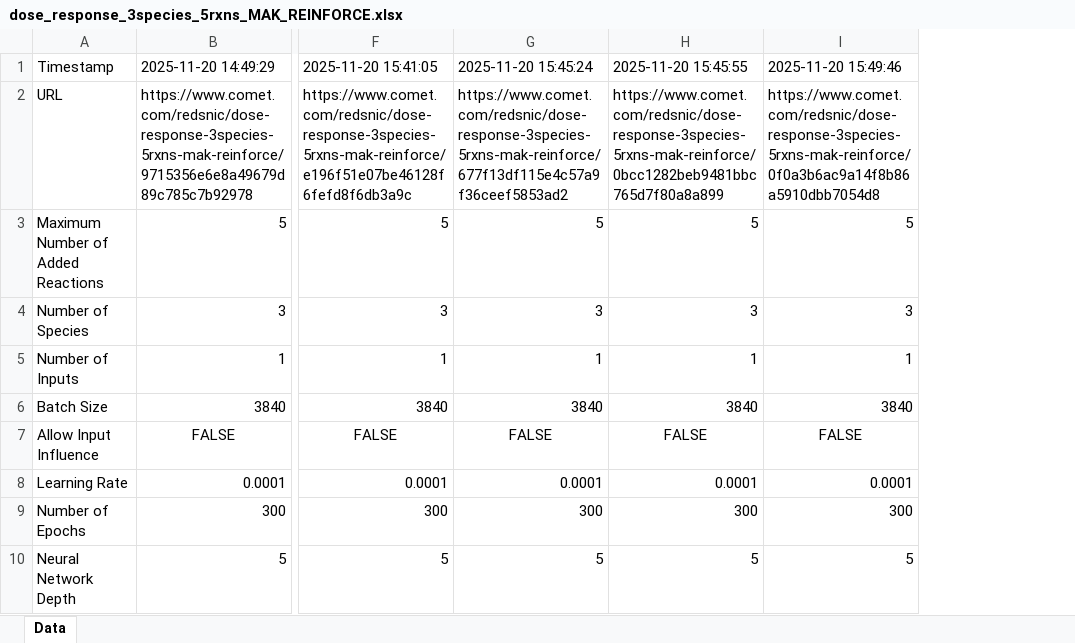
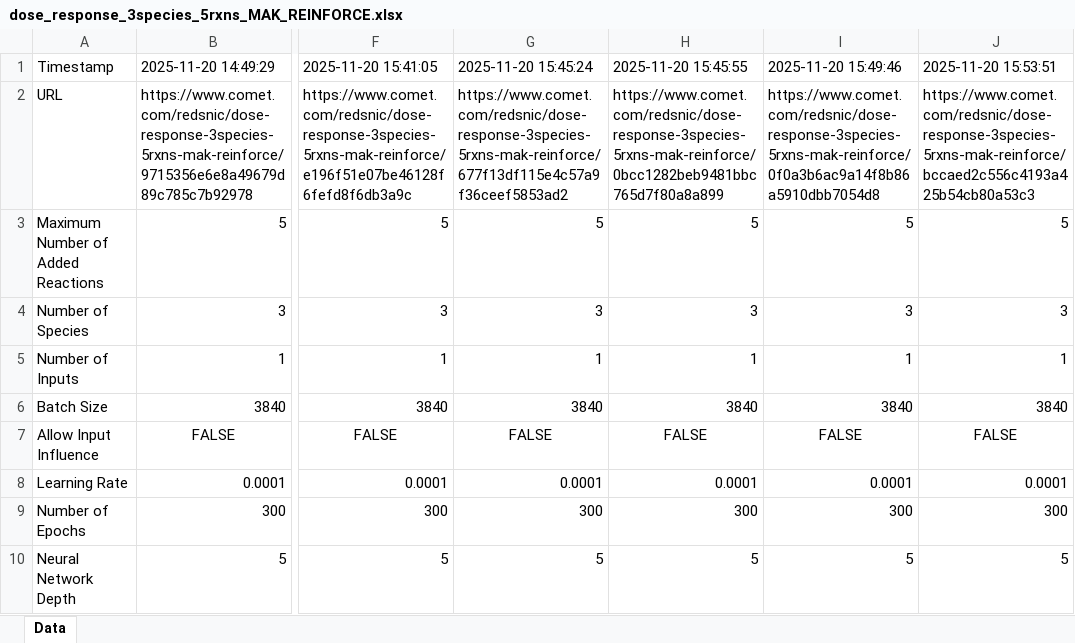
Before and after one commit to Maurice-Filo/GenAI-Net, an Excel workbook: apps_nicolo/multiIC_RPA_3species_5rxns_MAK_REINFORCE/dose_response_3species_5rxns_MAK_REINFORCE.xlsx, sheet Data, drawn as a sheet; only a part is shown, gaps mark what is left out; values as stored, in another font and other column widths than the file's, no borders; the diff names each change by its address in the sheet, - before the commit and + after, or states it on an @@ line.

```diff
--- a/apps_nicolo/multiIC_RPA_3species_5rxns_MAK_REINFORCE/dose_response_3species_5rxns_MAK_REINFORCE.xlsx (sheet Data)
+++ b/apps_nicolo/multiIC_RPA_3species_5rxns_MAK_REINFORCE/dose_response_3species_5rxns_MAK_REINFORCE.xlsx (sheet Data)
+column J (2025-11-20 15:53:51), rows 2-10: https://www.comet.com/redsnic/dose-response-3species-5rxns-mak-reinforce/bccaed2c556c4193a425b54cb80a53c3 | 5 | 3 | 1 | 3840 | FALSE | 0.0001 | 300 | 5
```
Also changed, not shown: 4 other files.
